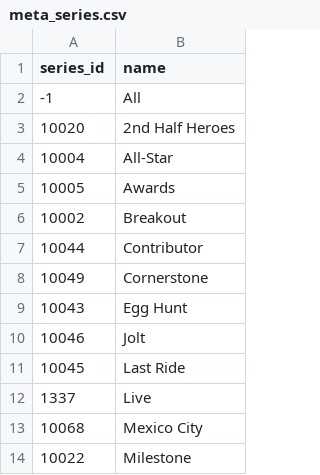
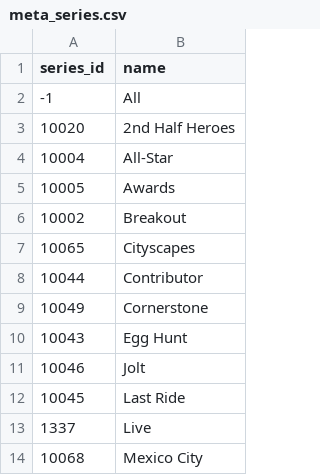
Before and after one commit to CollinKrum/show-dashboard, a CSV file: data/meta_series.csv, drawn as a sheet; only a part is shown; the shorter side is filled out with more unchanged rows.

```diff
--- a/data/meta_series.csv
+++ b/data/meta_series.csv
@@ -6,2 +6,3 @@ series_id,name
 10002,Breakout
+10065,Cityscapes
 10044,Contributor
```
Also changed, not shown: docs/data/meta_series.csv, docs/data/show_listings_latest.csv, 26 other files.
